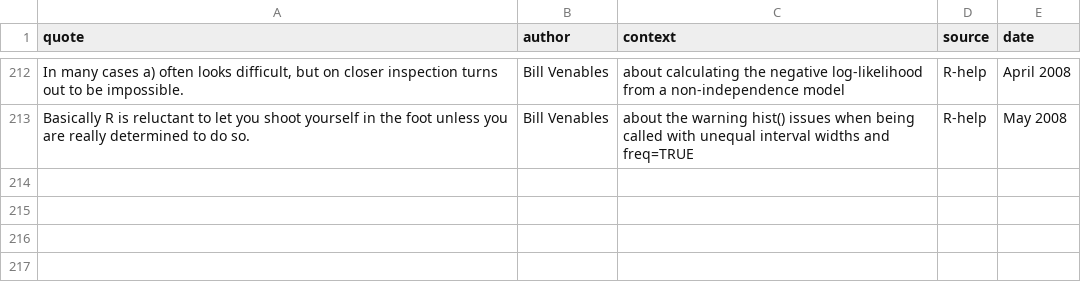
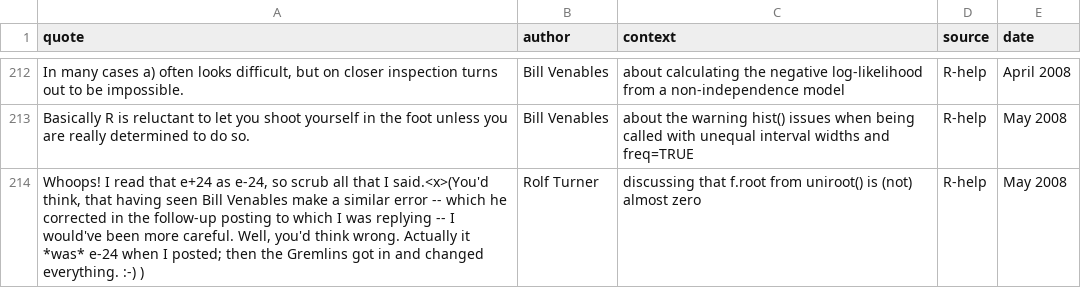
Before and after one commit to rforge/fortunes, a CSV file: pkg/inst/fortunes/fortunes.csv, drawn as a sheet; only a part is shown, gaps mark what is left out; the diff names each change by its address in the sheet, - before the commit and + after, or states it on an @@ line.

Commit message:
Rolf Turner and e-24/e+24
git-svn-id: svn://svn.r-forge.r-project.org/svnroot/fortunes@240 edb9625f-4e0d-4859-8d74-9fd3b1da38cb

```diff
--- a/pkg/inst/fortunes/fortunes.csv
+++ b/pkg/inst/fortunes/fortunes.csv
+row 214: Whoops! I read that e+24 as e-24, so scrub all that I said.<x>(You'd think, that having seen Bill Venables make a similar error -- which he corrected in the follow-up posting to which I was replying -- I would've been more careful. Well, you'd think wrong. Actually it *was* e-24 when I posted; then the Gremlins got in and changed everything. :-) ) | Rolf Turner | discussing that f.root from uniroot() is (not) almost zero | R-help | May 2008
```
